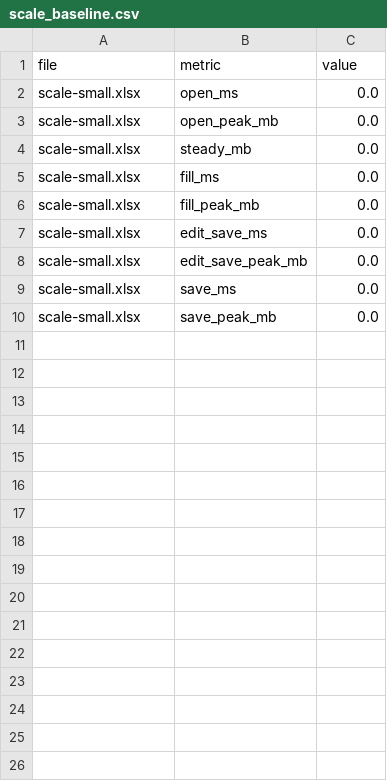
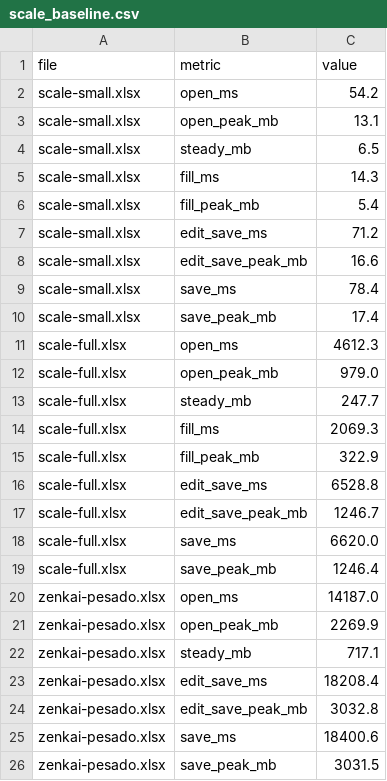
Before and after one commit to EmilioGiordano/Zenkai, a CSV file: bench/scale_baseline.csv, drawn as a sheet.

Commit message:
Record the Phase 7 scale baseline
Listas Accesorias DISTRIS - 2024.11.20.xlsx dies at the open stage: sheet2.xml expands to 728 MB, past the 512 MB part cap. Measurable from branch 1 (streaming-open).

```diff
--- a/bench/scale_baseline.csv
+++ b/bench/scale_baseline.csv
@@ -1,10 +1,26 @@
 file,metric,value
-scale-small.xlsx,open_ms,0.0
-scale-small.xlsx,open_peak_mb,0.0
-scale-small.xlsx,steady_mb,0.0
-scale-small.xlsx,fill_ms,0.0
-scale-small.xlsx,fill_peak_mb,0.0
-scale-small.xlsx,edit_save_ms,0.0
-scale-small.xlsx,edit_save_peak_mb,0.0
-scale-small.xlsx,save_ms,0.0
-scale-small.xlsx,save_peak_mb,0.0
+scale-small.xlsx,open_ms,54.2
+scale-small.xlsx,open_peak_mb,13.1
+scale-small.xlsx,steady_mb,6.5
+scale-small.xlsx,fill_ms,14.3
+scale-small.xlsx,fill_peak_mb,5.4
+scale-small.xlsx,edit_save_ms,71.2
+scale-small.xlsx,edit_save_peak_mb,16.6
+scale-small.xlsx,save_ms,78.4
+scale-small.xlsx,save_peak_mb,17.4
+scale-full.xlsx,open_ms,4612.3
+scale-full.xlsx,open_peak_mb,979.0
+scale-full.xlsx,steady_mb,247.7
+scale-full.xlsx,fill_ms,2069.3
+scale-full.xlsx,fill_peak_mb,322.9
+scale-full.xlsx,edit_save_ms,6528.8
+scale-full.xlsx,edit_save_peak_mb,1246.7
+scale-full.xlsx,save_ms,6620.0
+scale-full.xlsx,save_peak_mb,1246.4
+zenkai-pesado.xlsx,open_ms,14187.0
+zenkai-pesado.xlsx,open_peak_mb,2269.9
+zenkai-pesado.xlsx,steady_mb,717.1
+zenkai-pesado.xlsx,edit_save_ms,18208.4
+zenkai-pesado.xlsx,edit_save_peak_mb,3032.8
+zenkai-pesado.xlsx,save_ms,18400.6
+zenkai-pesado.xlsx,save_peak_mb,3031.5
```
